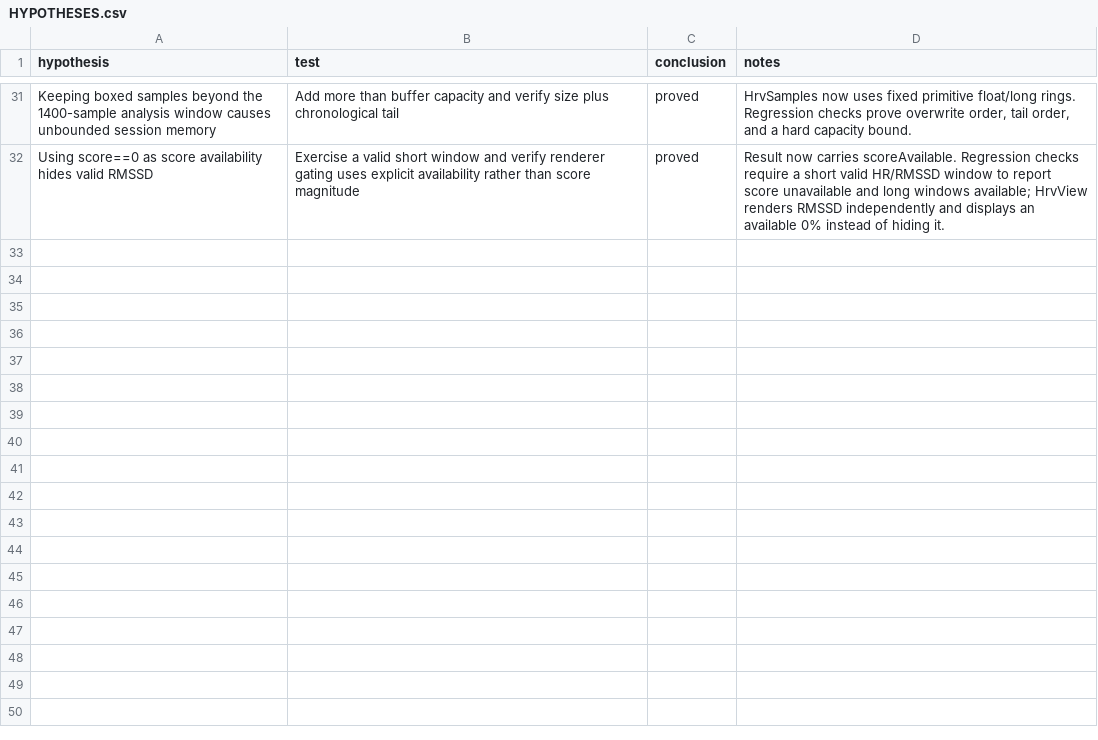
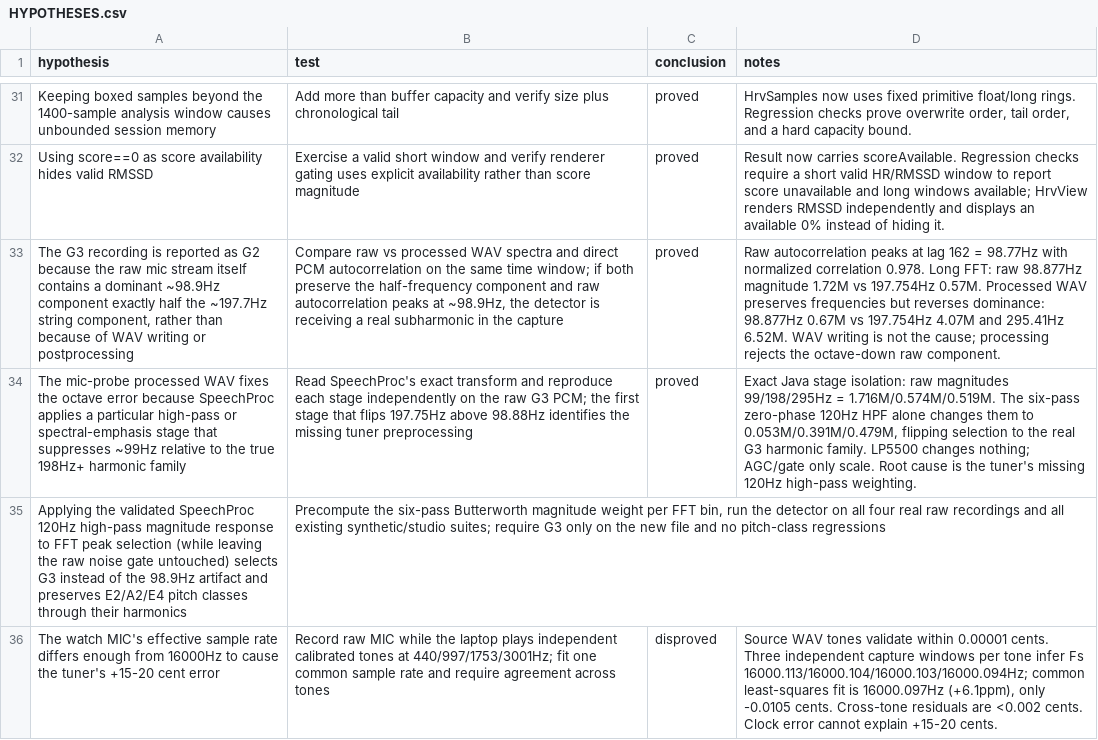
Before and after one commit to ioma8/amazfit-pace-hrv, a CSV file: HYPOTHESES.csv, drawn as a sheet; only a part is shown, gaps mark what is left out; the diff names each change by its address in the sheet, - before the commit and + after, or states it on an @@ line.

Commit message:
Add raw MIC clock calibration probe
- one-shot 32s raw MIC/16k PCM16 capture; no DSP, continues under the
  Huami charging overlay
- calibrated host run at 440/997/1753/3001Hz fits the native MIC clock
  at 16000.097Hz (+6.1ppm, -0.0105 cents)
- document the measurement and hypothesis evidence: clock error is
  decisively ruled out as the tuner's 15-20 cent cause

```diff
--- a/HYPOTHESES.csv
+++ b/HYPOTHESES.csv
+row 33: The G3 recording is reported as G2 because the raw mic stream itself contains a dominant ~98.9Hz component exactly half the ~197.7Hz string component, rather than because of WAV writing or postprocessing | Compare raw vs processed WAV spectra and direct PCM autocorrelation on the same time window; if both preserve the half-frequency component and raw autocorrelation peaks at ~98.9Hz, the detector is receiving a real subharmonic in the capture | proved | Raw autocorrelation peaks at lag 162 = 98.77Hz with normalized correlation 0.978. Long FFT: raw 98.877Hz magnitude 1.72M vs 197.754Hz 0.57M. Processed WAV preserves frequencies but reverses dominance: 98.877Hz 0.67M vs 197.754Hz 4.07M and 295.41Hz 6.52M. WAV writing is not the cause; processing rejects the octave-down raw component.
+row 34: The mic-probe processed WAV fixes the octave error because SpeechProc applies a particular high-pass or spectral-emphasis stage that suppresses ~99Hz relative to the true 198Hz+ harmonic family | Read SpeechProc's exact transform and reproduce each stage independently on the raw G3 PCM; the first stage that flips 197.75Hz above 98.88Hz identifies the missing tuner preprocessing | proved | Exact Java stage isolation: raw magnitudes 99/198/295Hz = 1.716M/0.574M/0.519M. The six-pass zero-phase 120Hz HPF alone changes them to 0.053M/0.391M/0.479M, flipping selection to the real G3 harmonic family. LP5500 changes nothing; AGC/gate only scale. Root cause is the tuner's missing 120Hz high-pass weighting.
+row 35: Applying the validated SpeechProc 120Hz high-pass magnitude response to FFT peak selection (while leaving the raw noise gate untouched) selects G3 instead of the 98.9Hz artifact and preserves E2/A2/E4 pitch classes through their harmonics | Precompute the six-pass Butterworth magnitude weight per FFT bin, run the detector on all four real raw recordings and all existing synthetic/studio suites; require G3 only on the new file and no pitch-class regressions
+row 36: The watch MIC's effective sample rate differs enough from 16000Hz to cause the tuner's +15-20 cent error | Record raw MIC while the laptop plays independent calibrated tones at 440/997/1753/3001Hz; fit one common sample rate and require agreement across tones | disproved | Source WAV tones validate within 0.00001 cents. Three independent capture windows per tone infer Fs 16000.113/16000.104/16000.103/16000.094Hz; common least-squares fit is 16000.097Hz (+6.1ppm), only -0.0105 cents. Cross-tone residuals are <0.002 cents. Clock error cannot explain +15-20 cents.
```
Also changed, not shown: 6 other files.
